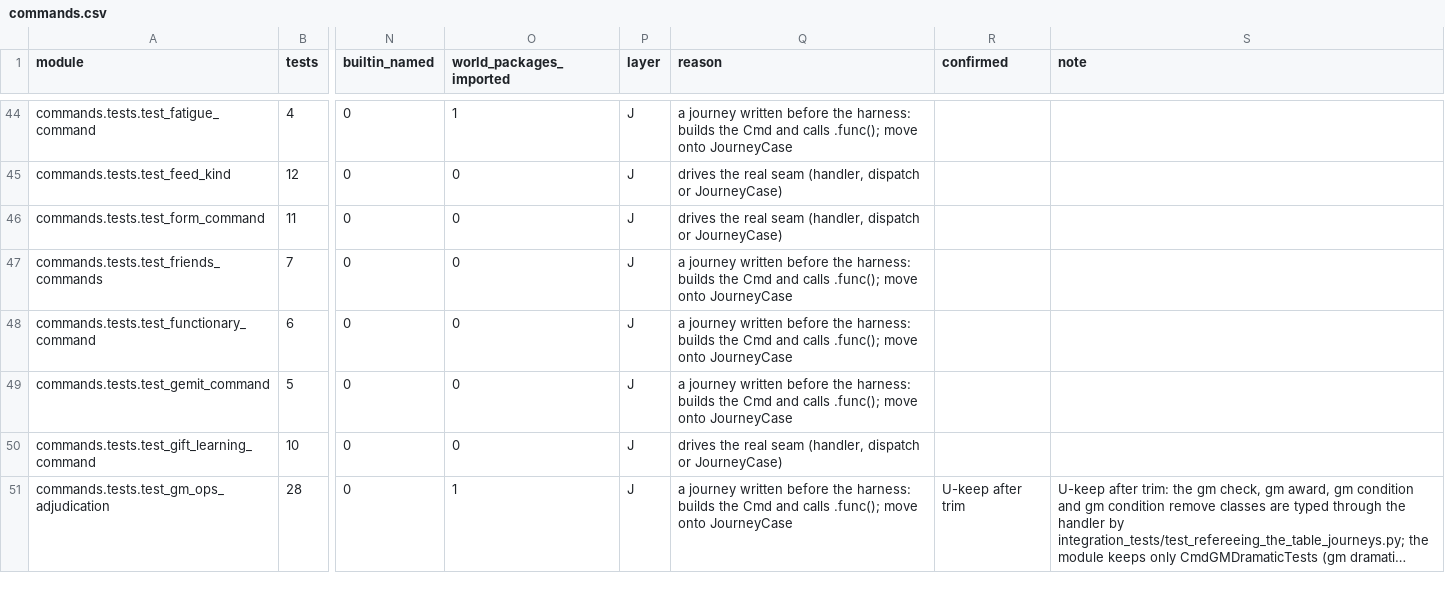
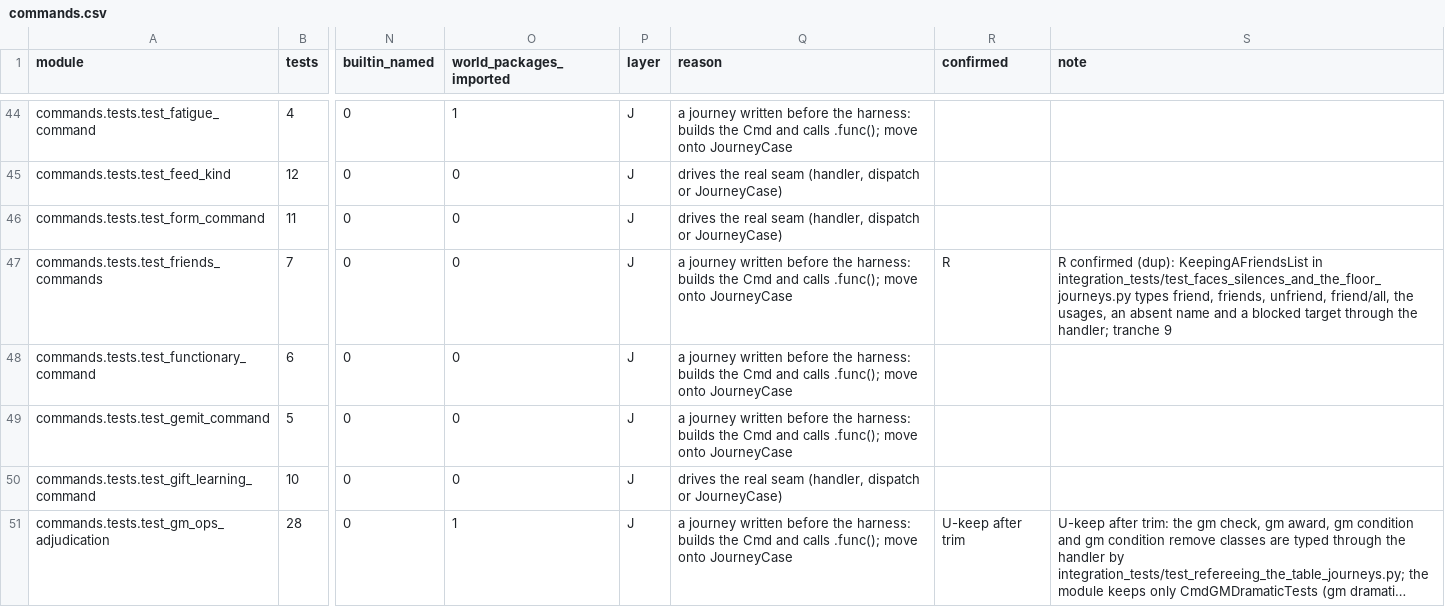
Before and after one commit to Arx-Game/arxii, a CSV file: docs/testing/ledger/commands.csv, drawn as a sheet; only a part is shown, gaps mark what is left out; long unchanged cells end in …; the diff covers the shown part only; the diff names each change by its address in the sheet, - before the commit and + after, or states it on an @@ line.

```diff
--- a/docs/testing/ledger/commands.csv
+++ b/docs/testing/ledger/commands.csv
-R47 (confirmed): (empty)
+R47 (confirmed): R
-S47 (note): (empty)
+S47 (note): R confirmed (dup): KeepingAFriendsList in integration_tests/test_faces_silences_and_the_floor_journeys.py types friend, friends, unfriend, friend/all, the usages, an absent name and a blocked target through the handler; tranche 9
```
Also changed, not shown: 10 edited cells elsewhere in this file, 16 other files.
